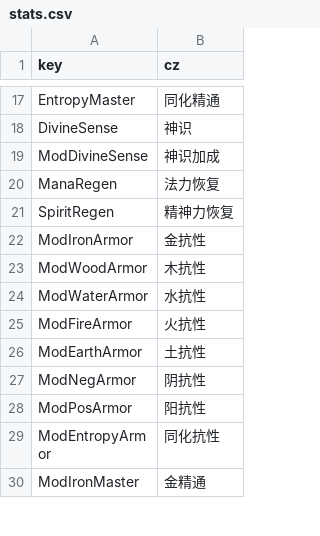
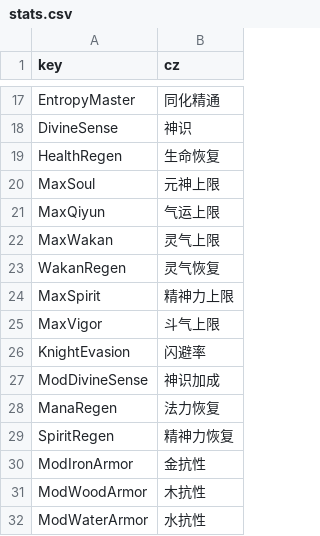
Before and after one commit to inmny/Cultiway-Reborn, a CSV file: Locales/stats.csv, drawn as a sheet; only a part is shown, gaps mark what is left out; the shorter side is filled out with more unchanged rows; the diff names each change by its address in the sheet, - before the commit and + after, or states it on an @@ line.

```diff
--- a/Locales/stats.csv
+++ b/Locales/stats.csv
+row 19: HealthRegen | 生命恢复
+row 20: MaxSoul | 元神上限
+row 21: MaxQiyun | 气运上限
+row 22: MaxWakan | 灵气上限
+row 23: WakanRegen | 灵气恢复
+row 24: MaxSpirit | 精神力上限
+row 25: MaxVigor | 斗气上限
+row 26: KnightEvasion | 闪避率
```
Also changed, not shown: Locales/ui.csv, 15 other files.
